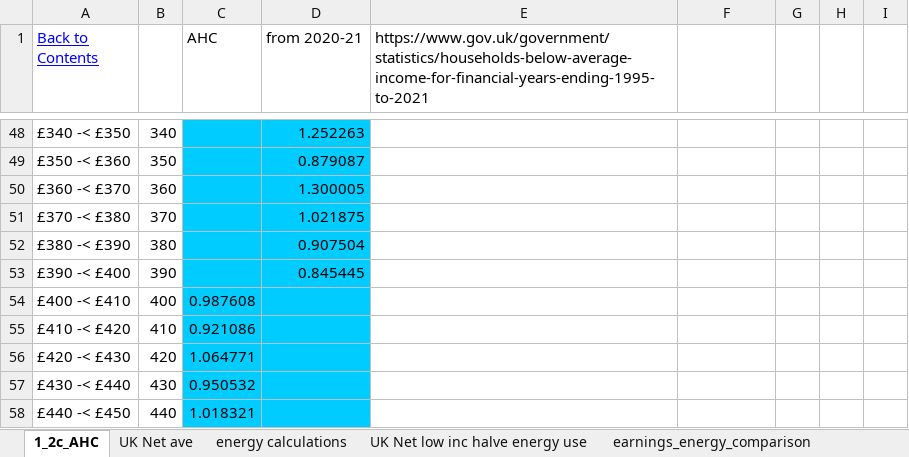
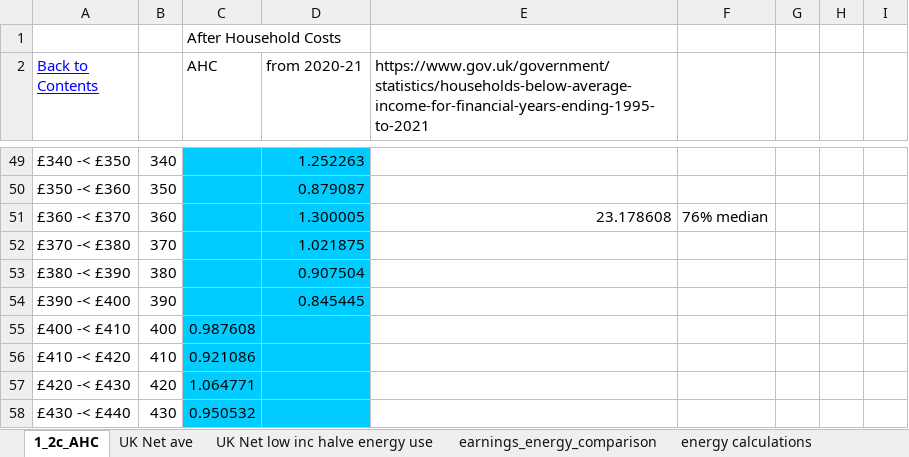
Before and after one commit to Fuel-Poverty-Project-CD/data-analysis, an Excel workbook: energy_vs_income.xlsx, sheet 1_2c_AHC, drawn as a sheet; only a part is shown, gaps mark what is left out; the shorter side is filled out with more unchanged rows; values as stored, in another font and other column widths than the file's, no borders; charts and pictures and conditional formats not drawn; addresses are those after the commit; the diff names each change by its address in the sheet, - before the commit and + after, or states it on an @@ line.

Commit message:
updated with Oct22 calculations

```diff
--- a/energy_vs_income.xlsx (sheet 1_2c_AHC)
+++ b/energy_vs_income.xlsx (sheet 1_2c_AHC)
@@ sheet tab order changed: 1_2c_AHC | UK Net ave | UK Net low inc halve energy use | earnings_energy_comparison | energy calculations @@
+row 1:  |  | After Household Costs
-E51: (empty)
+E51: 23.178608
-F51: (empty)
+F51: 76% median
```
Also changed, not shown: sheet earnings_energy_comparison, formulas that keep their value, hidden cells, charts or pictures.
